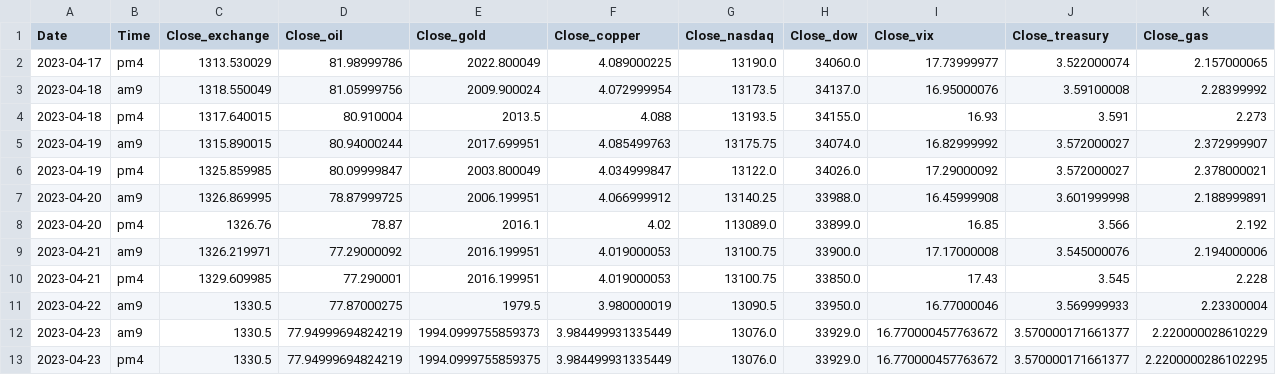
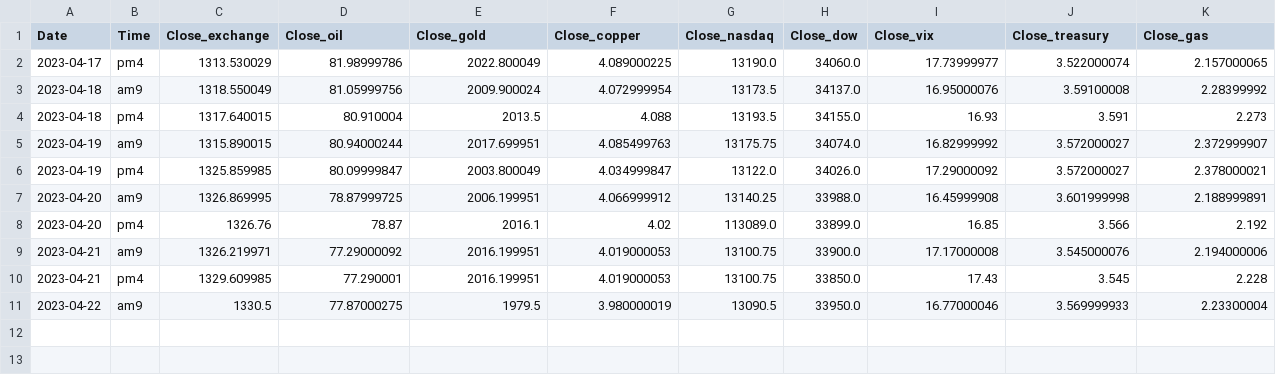
Before and after one commit to jinyoung09/stockpredict, a CSV file: data.csv, drawn as a sheet; the diff names each change by its address in the sheet, - before the commit and + after, or states it on an @@ line.

```diff
--- a/data.csv
+++ b/data.csv
-row 12: 2023-04-23 | am9 | 1330.5 | 77.94999694824219 | 1994.0999755859373 | 3.984499931335449 | 13076.0 | 33929.0 | 16.770000457763672 | 3.570000171661377 | 2.220000028610229
-row 13: 2023-04-23 | pm4 | 1330.5 | 77.94999694824219 | 1994.0999755859375 | 3.984499931335449 | 13076.0 | 33929.0 | 16.770000457763672 | 3.570000171661377 | 2.2200000286102295
```
Also changed, not shown: predict.csv, 3 other files.
